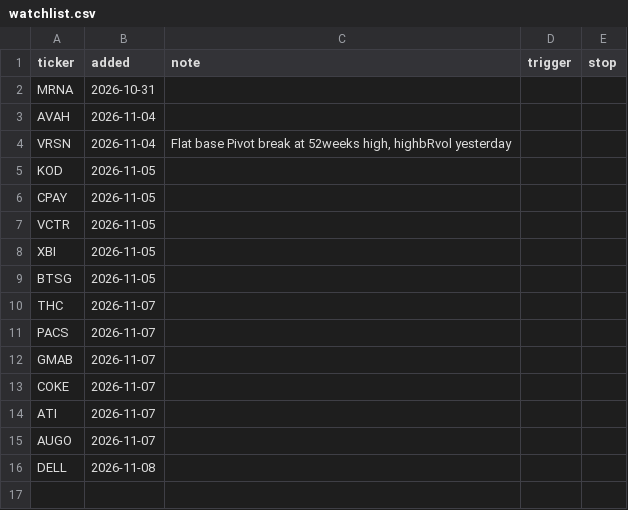
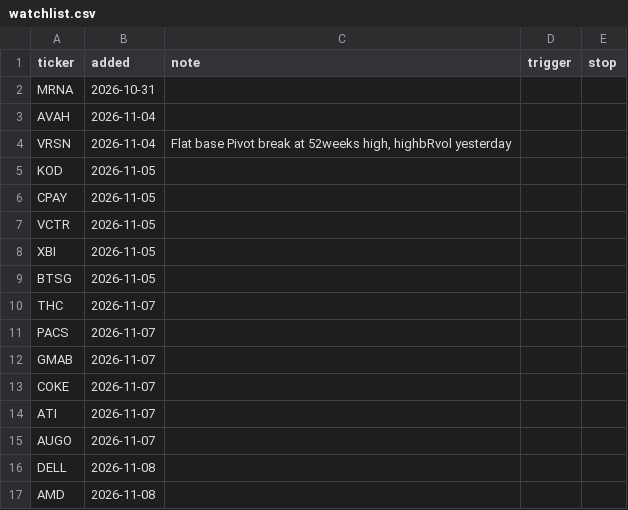
Before and after one commit to fabiolmn17-web/MRS_Dashboard, a CSV file: watchlist.csv, drawn as a sheet.

Commit message:
watchlist: add AMD

```diff
--- a/watchlist.csv
+++ b/watchlist.csv
@@ -16 +16,2 @@ AUGO,2026-11-07,,,
 DELL,2026-11-08,,,
+AMD,2026-11-08,,,
```
